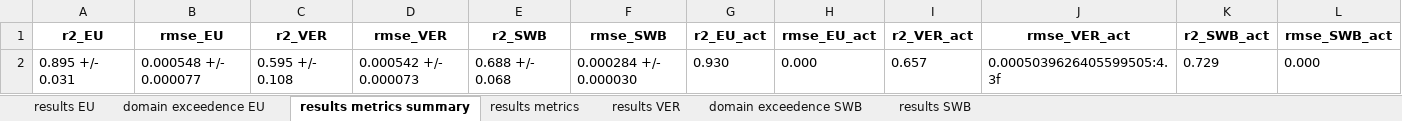
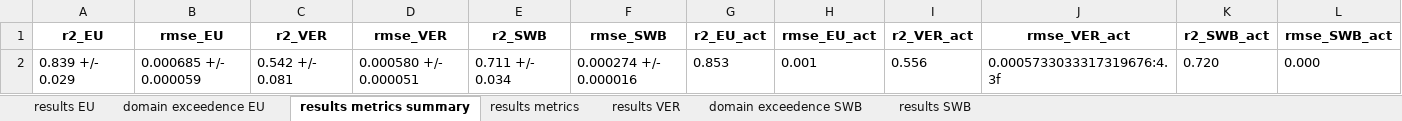
Before and after one commit to utkuzun/thesis, an Excel workbook: part3/tables-3/results_part-3.xlsx, sheet results metrics summary, drawn as a sheet; values as stored, in another font and other column widths than the file's, no borders; removed rows and columns are numbered as before the commit, all else as after; the diff names each change by its address in the sheet, - before the commit and + after, or states it on an @@ line.

```diff
--- a/part3/tables-3/results_part-3.xlsx (sheet results metrics summary)
+++ b/part3/tables-3/results_part-3.xlsx (sheet results metrics summary)
-row 2: 0.895 +/- 0.031 | 0.000548 +/- 0.000077 | 0.595 +/- 0.108 | 0.000542 +/- 0.000073 | 0.688 +/- 0.068 | 0.000284 +/- 0.000030 | 0.930 | 0.000 | 0.657 | 0.0005039626405599505:4.3f | 0.729 | 0.000
+row 2: 0.839 +/- 0.029 | 0.000685 +/- 0.000059 | 0.542 +/- 0.081 | 0.000580 +/- 0.000051 | 0.711 +/- 0.034 | 0.000274 +/- 0.000016 | 0.853 | 0.001 | 0.556 | 0.0005733033317319676:4.3f | 0.720 | 0.000
```
Also changed, not shown: sheet results EU, sheet results SWB, sheet results VER, sheet domain exceedence EU, sheet results metrics, sheet domain exceedence SWB, part2/tables-2/results_part-2.xlsx, 50 other files.
